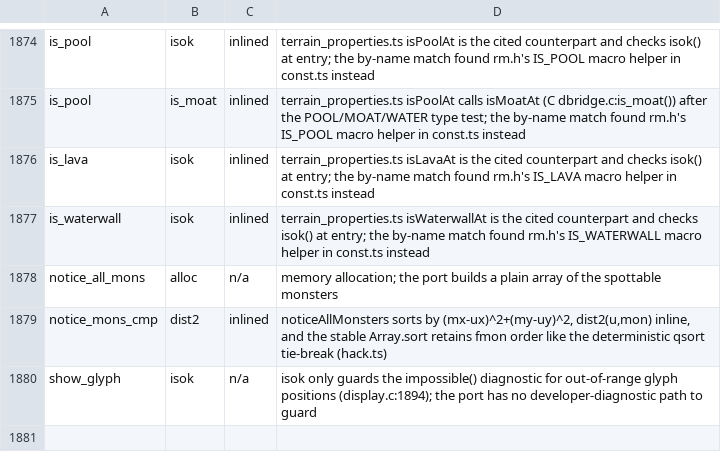
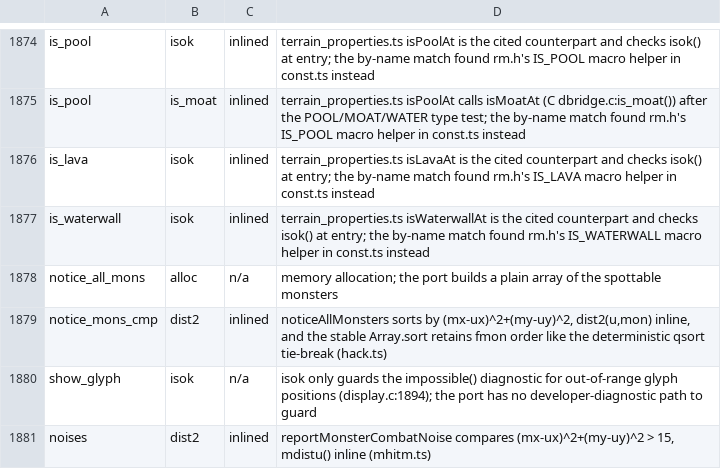
Before and after one commit to daoa0601/teleport-contest, a TSV file: docs/ledger/c-edges-justified.tsv, drawn as a sheet; only a part is shown, gaps mark what is left out; the diff names each change by its address in the sheet, - before the commit and + after, or states it on an @@ line.

Commit message:
Justify mhitm.c noises dist2 edge

```diff
--- a/docs/ledger/c-edges-justified.tsv
+++ b/docs/ledger/c-edges-justified.tsv
+row 1881: noises | dist2 | inlined | reportMonsterCombatNoise compares (mx-ux)^2+(my-uy)^2 > 15, mdistu() inline (mhitm.ts)
```
